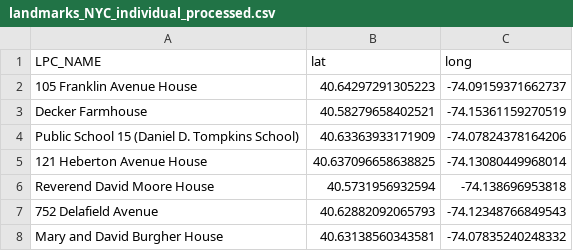
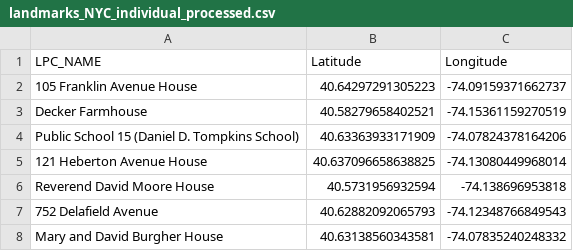
Before and after one commit to SpeedaRJ/big-data-project, a CSV file: data/additional_data/landmarks/landmarks_NYC_individual_processed.csv, drawn as a sheet; only a part is shown.

```diff
--- a/data/additional_data/landmarks/landmarks_NYC_individual_processed.csv
+++ b/data/additional_data/landmarks/landmarks_NYC_individual_processed.csv
@@ -1,2 +1,2 @@
-LPC_NAME,lat,long
+LPC_NAME,Latitude,Longitude
 105 Franklin Avenue House,40.64297291305223,-74.09159371662737
```
Also changed, not shown: data/additional_data/landmarks/landmarks_NYC_scenic_processed.csv, 7 other files.
